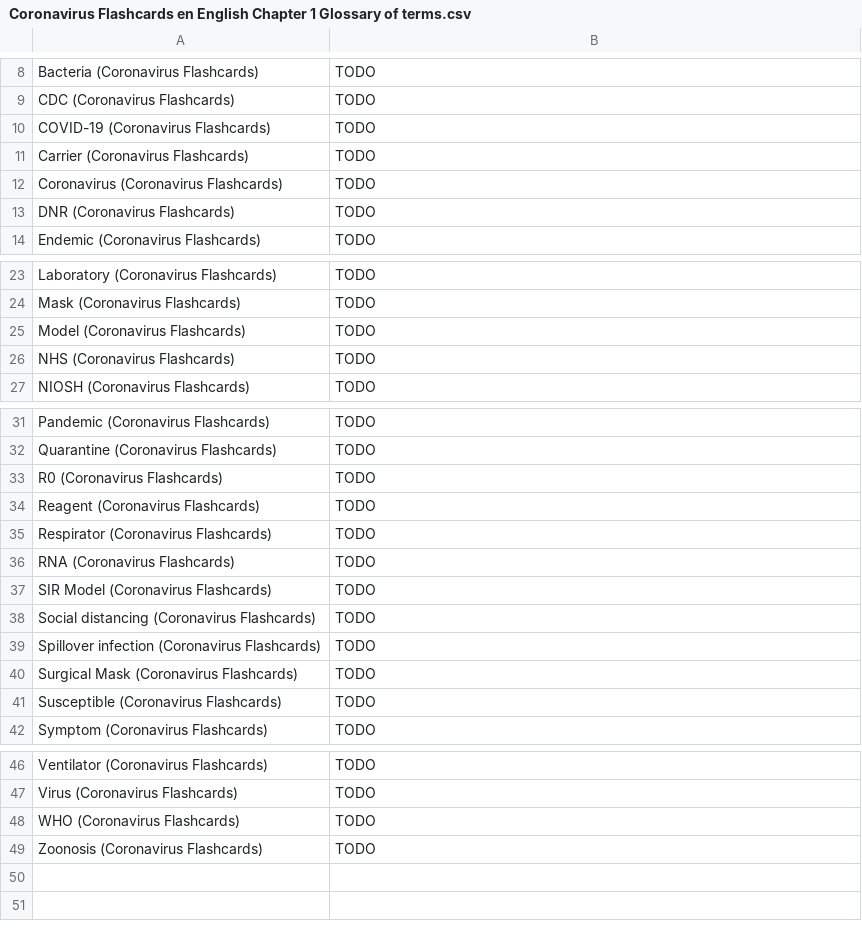
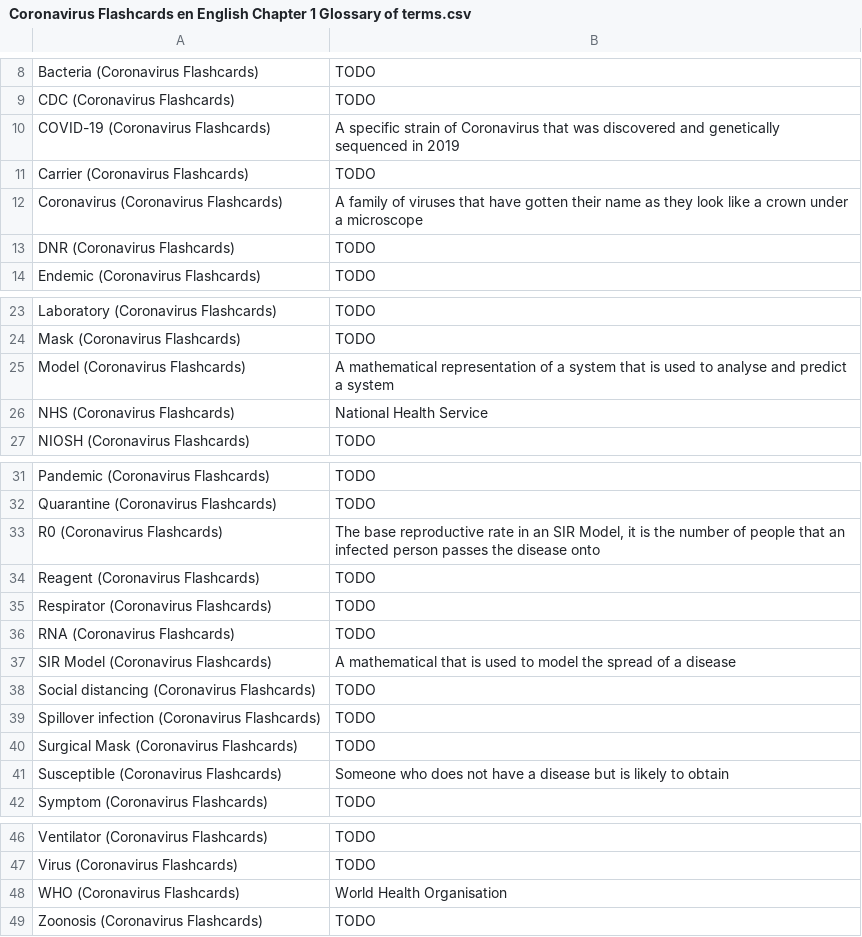
Before and after one commit to darigovresearch/Coronavirus-Flashcards, a CSV file: en/Coronavirus Flashcards en English Chapter 1 Glossary of terms.csv, drawn as a sheet; only a part is shown, gaps mark what is left out.

Commit message:
feat[en]: Adds some initial definitions to Chapter 1

```diff
--- a/en/Coronavirus Flashcards en English Chapter 1 Glossary of terms.csv
+++ b/en/Coronavirus Flashcards en English Chapter 1 Glossary of terms.csv
@@ -9,5 +9,5 @@ Bacteria (Coronavirus Flashcards)|TODO
 CDC (Coronavirus Flashcards)|TODO
-COVID-19 (Coronavirus Flashcards)|TODO
+COVID-19 (Coronavirus Flashcards)|A specific strain of Coronavirus that was discovered and genetically sequenced in 2019
 Carrier (Coronavirus Flashcards)|TODO
-Coronavirus (Coronavirus Flashcards)|TODO
+Coronavirus (Coronavirus Flashcards)|A family of viruses that have gotten their name as they look like a crown under a microscope
 DNR (Coronavirus Flashcards)|TODO
@@ -24,4 +24,4 @@ Laboratory (Coronavirus Flashcards)|TODO
 Mask (Coronavirus Flashcards)|TODO
-Model (Coronavirus Flashcards)|TODO
-NHS (Coronavirus Flashcards)|TODO
+Model (Coronavirus Flashcards)|A mathematical representation of a system that is used to analyse and predict a system
+NHS (Coronavirus Flashcards)|National Health Service
 NIOSH (Coronavirus Flashcards)|TODO
@@ -32,3 +32,3 @@ Pandemic (Coronavirus Flashcards)|TODO
 Quarantine (Coronavirus Flashcards)|TODO
-R0 (Coronavirus Flashcards)|TODO
+R0 (Coronavirus Flashcards)|The base reproductive rate in an SIR Model, it is the number of people that an infected person passes the disease onto
 Reagent (Coronavirus Flashcards)|TODO
@@ -36,3 +36,3 @@ Respirator (Coronavirus Flashcards)|TODO
 RNA (Coronavirus Flashcards)|TODO
-SIR Model (Coronavirus Flashcards)|TODO
+SIR Model (Coronavirus Flashcards)|A mathematical that is used to model the spread of a disease
 Social distancing (Coronavirus Flashcards)|TODO
@@ -40,3 +40,3 @@ Spillover infection (Coronavirus Flashcards)|TODO
 Surgical Mask (Coronavirus Flashcards)|TODO
-Susceptible (Coronavirus Flashcards)|TODO
+Susceptible (Coronavirus Flashcards)|Someone who does not have a disease but is likely to obtain
 Symptom (Coronavirus Flashcards)|TODO
@@ -47,3 +47,3 @@ Ventilator (Coronavirus Flashcards)|TODO
 Virus (Coronavirus Flashcards)|TODO
-WHO (Coronavirus Flashcards)|TODO
+WHO (Coronavirus Flashcards)|World Health Organisation
 Zoonosis (Coronavirus Flashcards)|TODO
```
